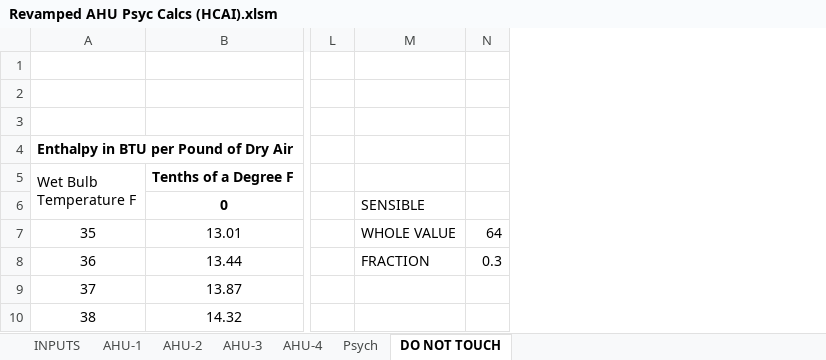
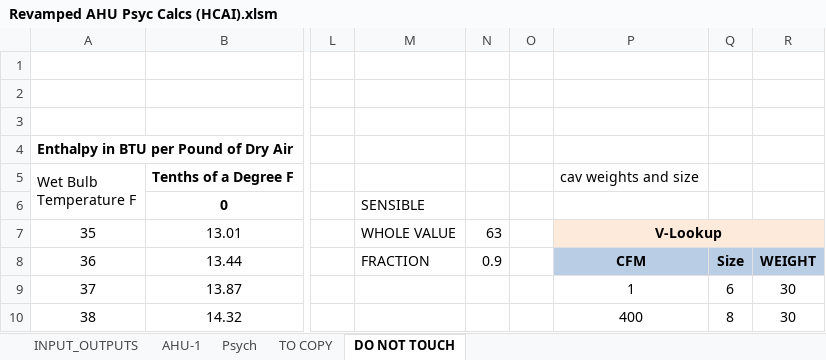
Before and after one commit to Rushikeshh-patil/PsychroCalc, an Excel workbook: Revamped AHU Psyc Calcs (HCAI).xlsm, sheet DO NOT TOUCH, drawn as a sheet; only a part is shown, gaps mark what is left out; values as stored, in another font and other column widths than the file's, no borders; removed rows and columns are numbered as before the commit, all else as after; the diff names each change by its address in the sheet, - before the commit and + after, or states it on an @@ line.

```diff
--- a/Revamped AHU Psyc Calcs (HCAI).xlsm (sheet DO NOT TOUCH)
+++ b/Revamped AHU Psyc Calcs (HCAI).xlsm (sheet DO NOT TOUCH)
-sheet tab: INPUTS
+sheet tab: INPUT_OUTPUTS
-sheet tab: AHU-2
-sheet tab: AHU-3
-sheet tab: AHU-4
+sheet tab: TO COPY
-column N, rows 7-8: 64 | 0.3
+column N, rows 7-8: 63 | 0.9
+column O, empty
+column P, rows 5-10: cav weights and size |  | V-Lookup | CFM | 1 | 400
+column Q, rows 8-10: Size | 6 | 8
+column R, rows 8-10: WEIGHT | 30 | 30
```
Also changed, not shown: sheet AHU-1, sheet Psych, sheet INPUT_OUTPUTS, formulas that keep their value, hidden cells, charts or pictures.
